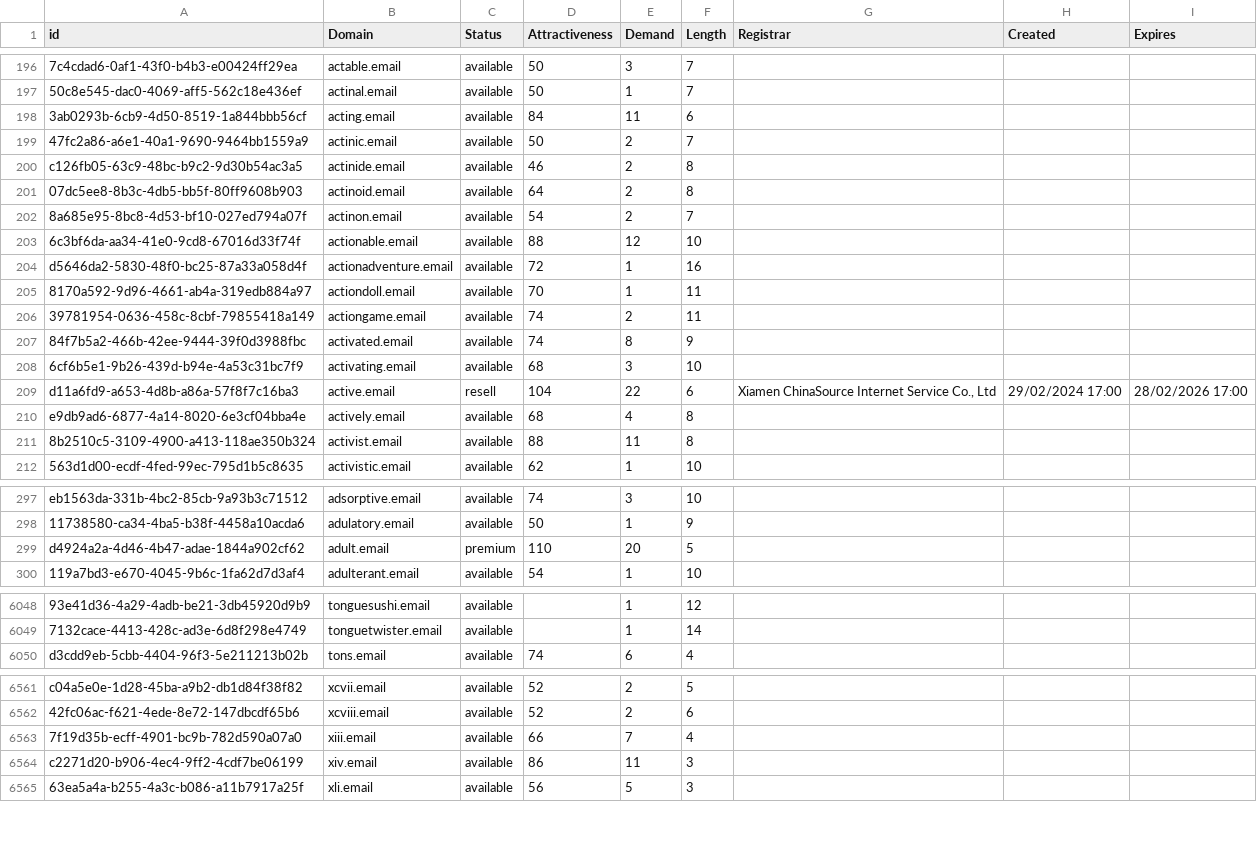
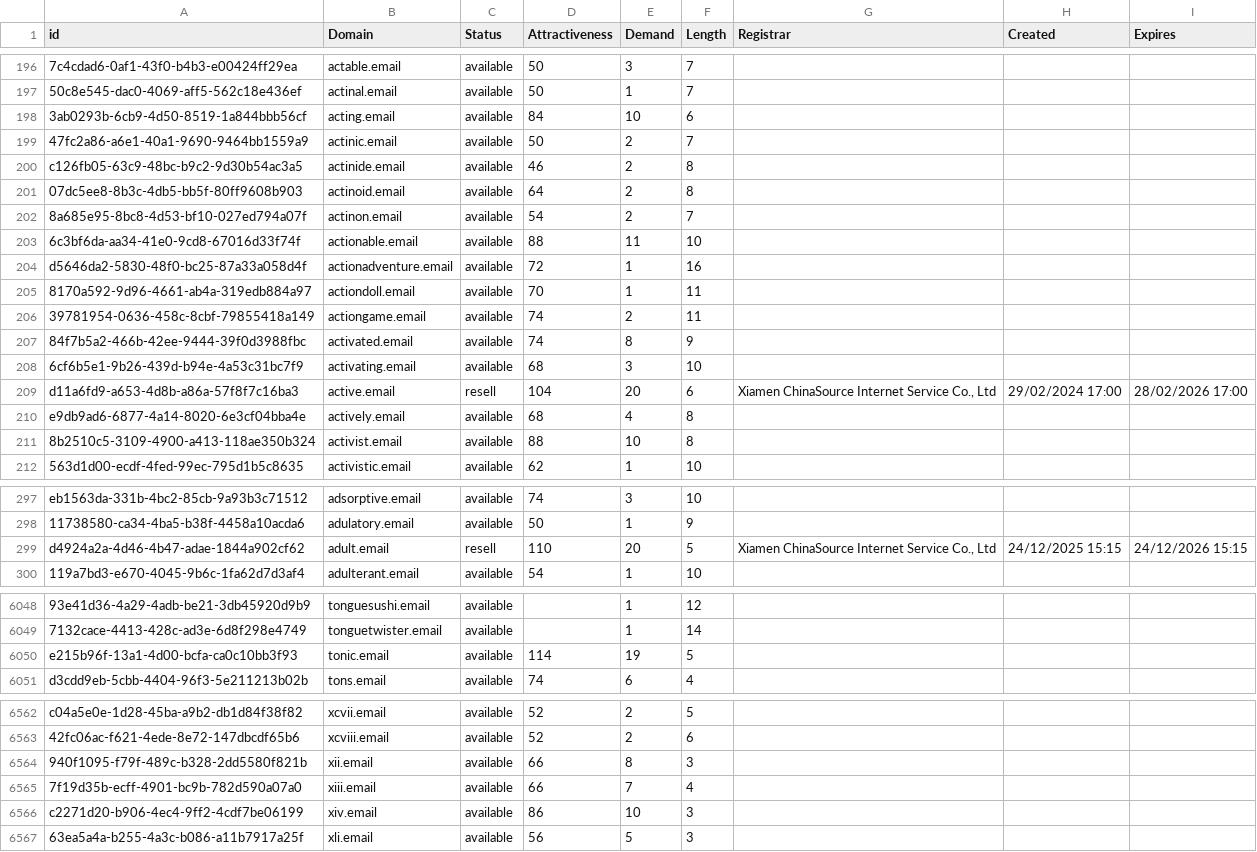
Before and after one commit to UniqueDomains/email-oneword-domains, a CSV file: email.csv, drawn as a sheet; only a part is shown, gaps mark what is left out; addresses are those after the commit; the diff covers the shown part only; the diff names each change by its address in the sheet, - before the commit and + after, or states it on an @@ line.

Commit message:
Domains update

```diff
--- a/email.csv
+++ b/email.csv
-E198 (Demand): 11
+E198 (Demand): 10
-E203 (Demand): 12
+E203 (Demand): 11
-E209 (Demand): 22
+E209 (Demand): 20
-E211 (Demand): 11
+E211 (Demand): 10
-C299 (Status): premium
+C299 (Status): resell
-G299 (Registrar): (empty)
+G299 (Registrar): Xiamen ChinaSource Internet Service Co., Ltd
-H299 (Created): (empty)
+H299 (Created): 24/12/2025 15:15
-I299 (Expires): (empty)
+I299 (Expires): 24/12/2026 15:15
+row 6050: e215b96f-13a1-4d00-bcfa-ca0c10bb3f93 | tonic.email | available | 114 | 19 | 5
+row 6564: 940f1095-f79f-489c-b328-2dd5580f821b | xii.email | available | 66 | 8 | 3
-E6566 (Demand): 11
+E6566 (Demand): 10
```
Also changed, not shown: 31 edited cells elsewhere in this file, 2 other files.
